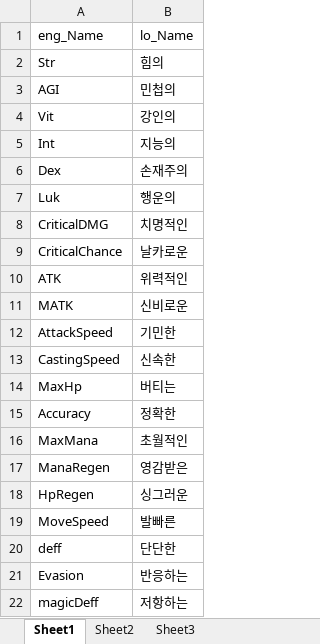
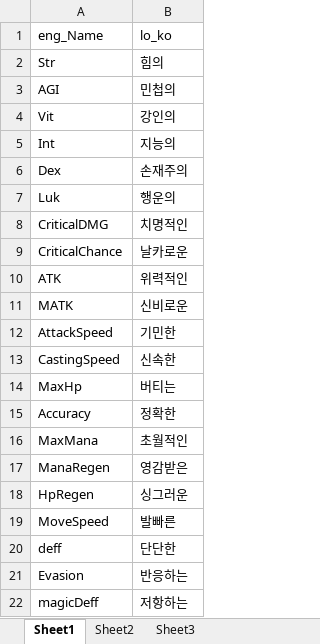
Before and after one commit to parechae123/RagnarokLike, an Excel workbook: URPRagProjectSingle/Assets/Characters/Skills/DataSheet/ApixNameSheet.xlsx, sheet Sheet1, drawn as a sheet; values as stored, in another font and other column widths than the file's, no borders; the diff names each change by its address in the sheet, - before the commit and + after, or states it on an @@ line.

```diff
--- a/URPRagProjectSingle/Assets/Characters/Skills/DataSheet/ApixNameSheet.xlsx (sheet Sheet1)
+++ b/URPRagProjectSingle/Assets/Characters/Skills/DataSheet/ApixNameSheet.xlsx (sheet Sheet1)
-B1: lo_Name
+B1: lo_ko
```
Also changed, not shown: URPRagProjectSingle/Assets/Characters/Skills/DataSheet/ApixUINames.xlsx, URPRagProjectSingle/Assets/Characters/Skills/DataSheet/EquipNameSheet.xlsx, 22 other files.
